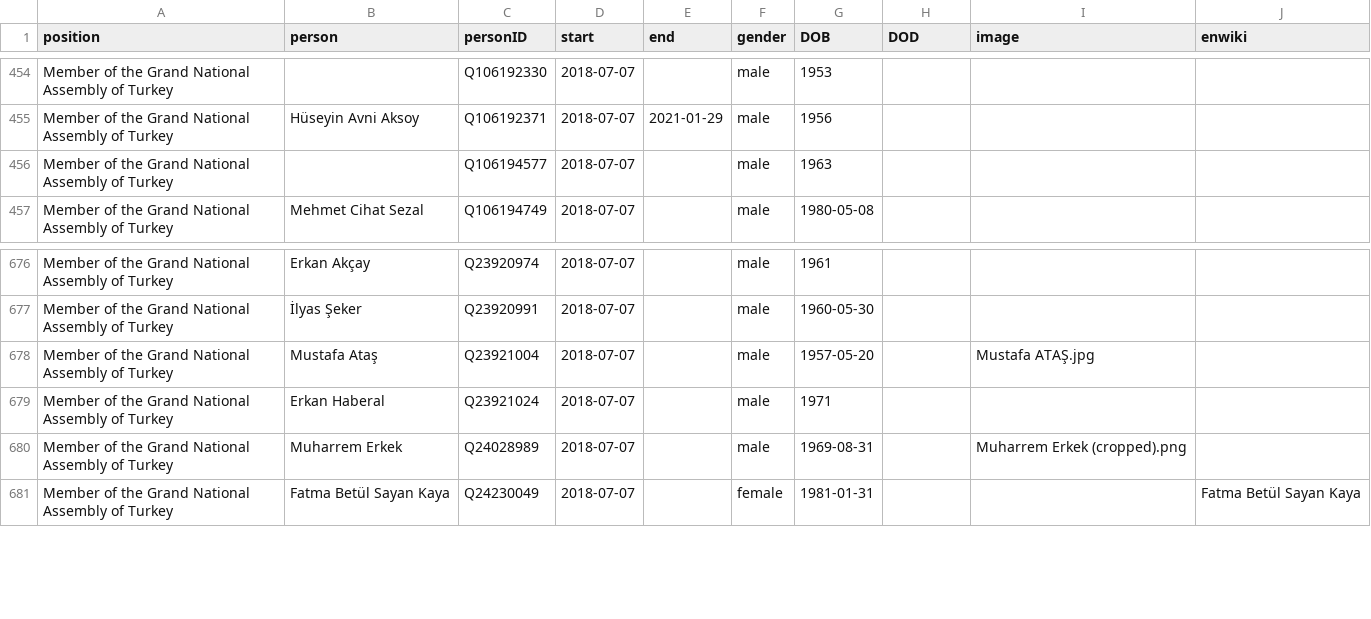
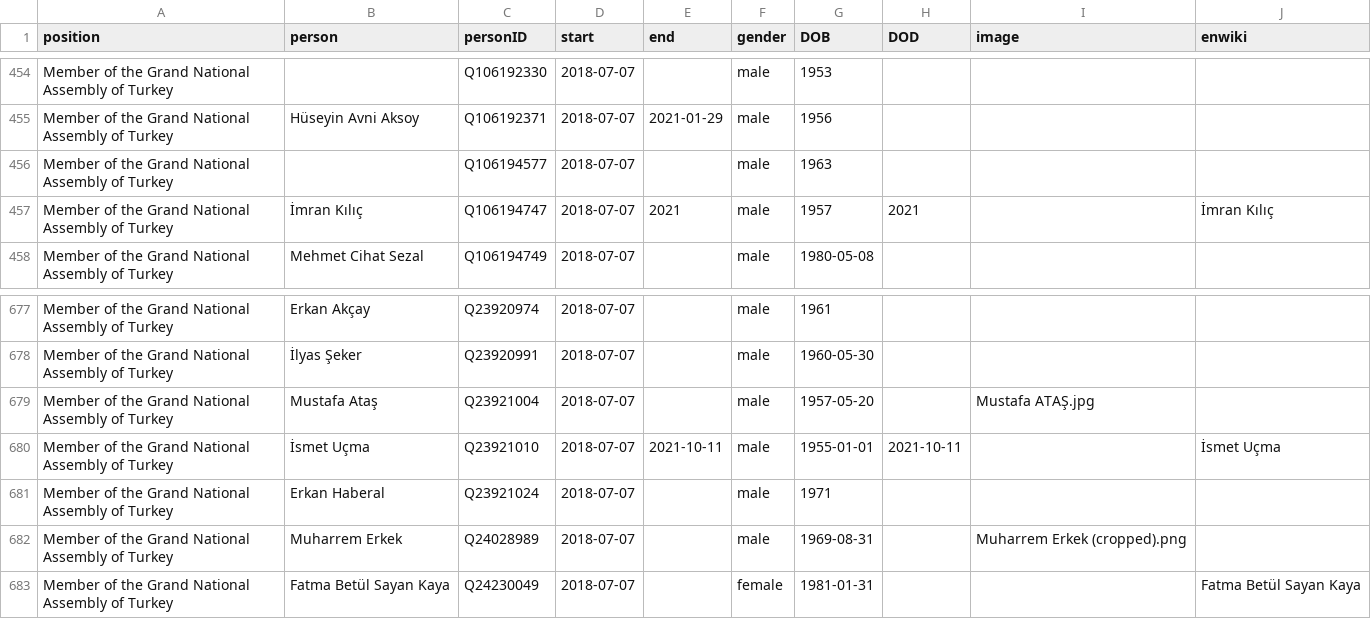
Before and after one commit to every-politician-scrapers/turkey-ministers, a CSV file: html/legislators.csv, drawn as a sheet; only a part is shown, gaps mark what is left out.

```diff
--- a/html/legislators.csv
+++ b/html/legislators.csv
@@ -456,2 +456,3 @@ Member of the Grand National Assembly of Turkey,Hüseyin Avni Aksoy,Q106192371,2
 Member of the Grand National Assembly of Turkey,,Q106194577,2018-07-07,,male,1963,,,
+Member of the Grand National Assembly of Turkey,İmran Kılıç,Q106194747,2018-07-07,2021,male,1957,2021,,İmran Kılıç
 Member of the Grand National Assembly of Turkey,Mehmet Cihat Sezal,Q106194749,2018-07-07,,male,1980-05-08,,,
@@ -678,2 +679,3 @@ Member of the Grand National Assembly of Turkey,İlyas Şeker,Q23920991,2018-07-
 Member of the Grand National Assembly of Turkey,Mustafa Ataş,Q23921004,2018-07-07,,male,1957-05-20,,Mustafa ATAŞ.jpg,
+Member of the Grand National Assembly of Turkey,İsmet Uçma,Q23921010,2018-07-07,2021-10-11,male,1955-01-01,2021-10-11,,İsmet Uçma
 Member of the Grand National Assembly of Turkey,Erkan Haberal,Q23921024,2018-07-07,,male,1971,,,
```
Also changed, not shown: html/holders21.csv.
